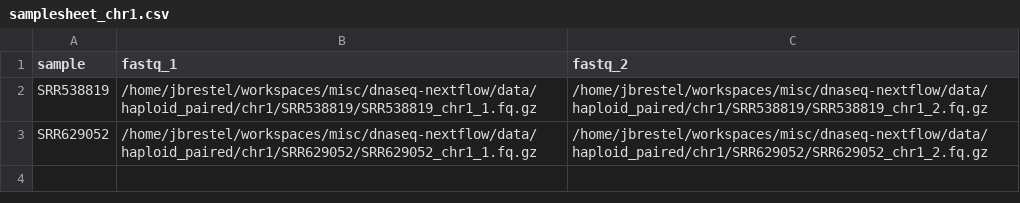
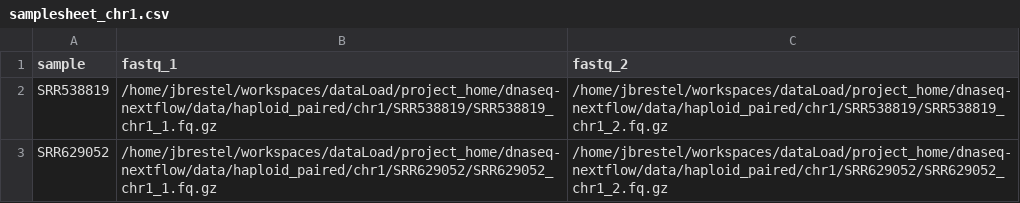
Before and after one commit to VEuPathDB/dnaseq-nextflow, a CSV file: data/samplesheet_chr1.csv, drawn as a sheet.

Commit message:
chore: update samplesheet paths, fix stub output names in alignment/cnv, update design spec note

```diff
--- a/data/samplesheet_chr1.csv
+++ b/data/samplesheet_chr1.csv
@@ -1,3 +1,3 @@
 sample,fastq_1,fastq_2
-SRR538819,/home/jbrestel/workspaces/misc/dnaseq-nextflow/data/haploid_paired/chr1/SRR538819/SRR538819_chr1_1.fq.gz,/home/jbrestel/workspaces/misc/dnaseq-nextflow/data/haploid_paired/chr1/SRR538819/SRR538819_chr1_2.fq.gz
-SRR629052,/home/jbrestel/workspaces/misc/dnaseq-nextflow/data/haploid_paired/chr1/SRR629052/SRR629052_chr1_1.fq.gz,/home/jbrestel/workspaces/misc/dnaseq-nextflow/data/haploid_paired/chr1/SRR629052/SRR629052_chr1_2.fq.gz
+SRR538819,/home/jbrestel/workspaces/dataLoad/project_home/dnaseq-nextflow/data/haploid_paired/chr1/SRR538819/SRR538819_chr1_1.fq.gz,/home/jbrestel/workspaces/dataLoad/project_home/dnaseq-nextflow/data/haploid_paired/chr1/SRR538819/SRR538819_chr1_2.fq.gz
+SRR629052,/home/jbrestel/workspaces/dataLoad/project_home/dnaseq-nextflow/data/haploid_paired/chr1/SRR629052/SRR629052_chr1_1.fq.gz,/home/jbrestel/workspaces/dataLoad/project_home/dnaseq-nextflow/data/haploid_paired/chr1/SRR629052/SRR629052_chr1_2.fq.gz
```
Also changed, not shown: 3 other files.
